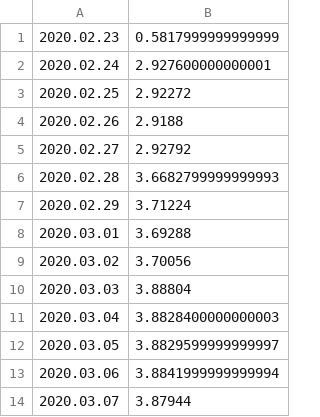
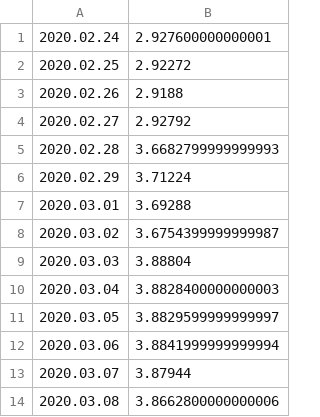
Before and after one commit to mozilla-mobile/fenix-nightly-perftest-results, a CSV file: al-results.csv, drawn as a sheet; only a part is shown; the shorter side is filled out with more unchanged rows.

```diff
--- a/al-results.csv
+++ b/al-results.csv
@@ -1,2 +1 @@
-2020.02.23, 0.5817999999999999
 2020.02.24, 2.927600000000001
@@ -8,3 +7,3 @@
 2020.03.01, 3.69288
-2020.03.02, 3.70056
+2020.03.02, 3.6754399999999987
 2020.03.03, 3.88804
```
Also changed, not shown: ha-results.csv, hanoob-results.csv, 14 other files.
